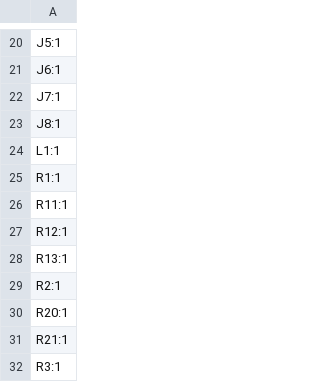
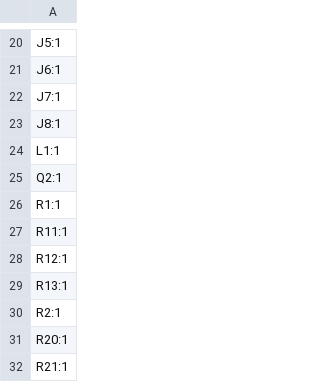
Before and after one commit to zOnlyKroks/pcb-consortium, a CSV file: STM32-S3-Mini-1-Motor-Driver/production/designators.csv, drawn as a sheet; only a part is shown, gaps mark what is left out; the shorter side is filled out with more unchanged rows; the diff names each change by its address in the sheet, - before the commit and + after, or states it on an @@ line.

```diff
--- a/STM32-S3-Mini-1-Motor-Driver/production/designators.csv
+++ b/STM32-S3-Mini-1-Motor-Driver/production/designators.csv
+row 25: Q2:1
```
Also changed, not shown: STM32-S3-Mini-1-Motor-Driver/production/bom.csv, STM32-S3-Mini-1-Motor-Driver/production/positions.csv, 20 other files.
